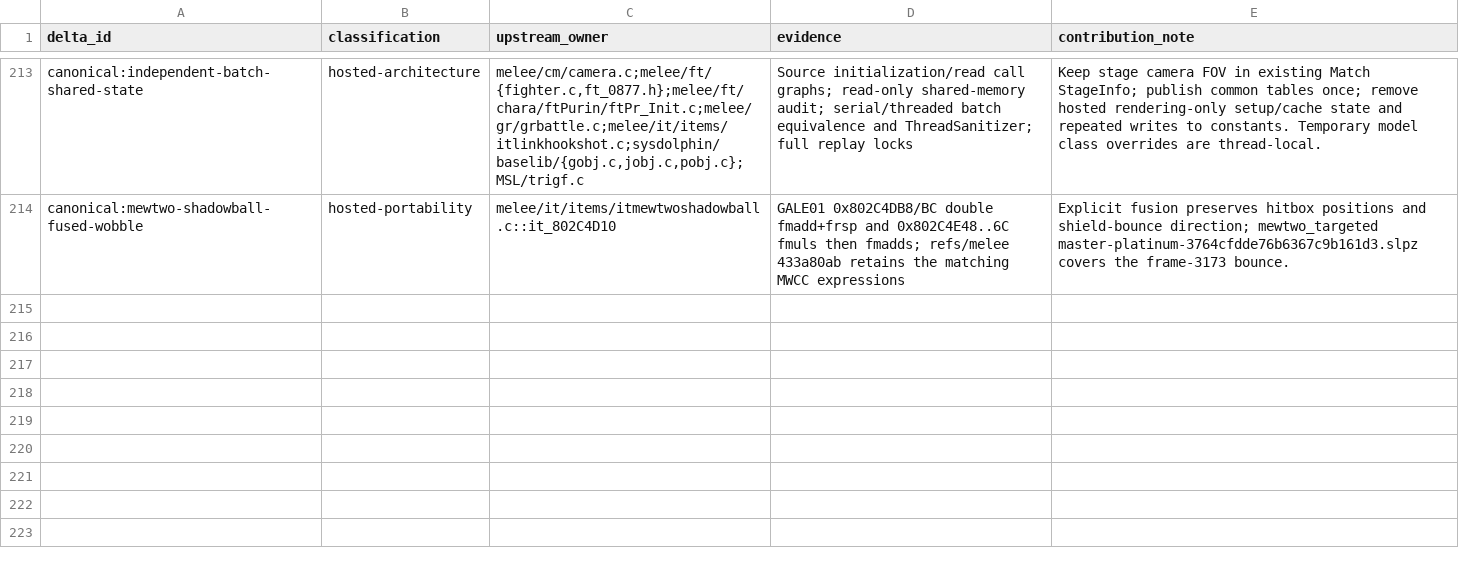
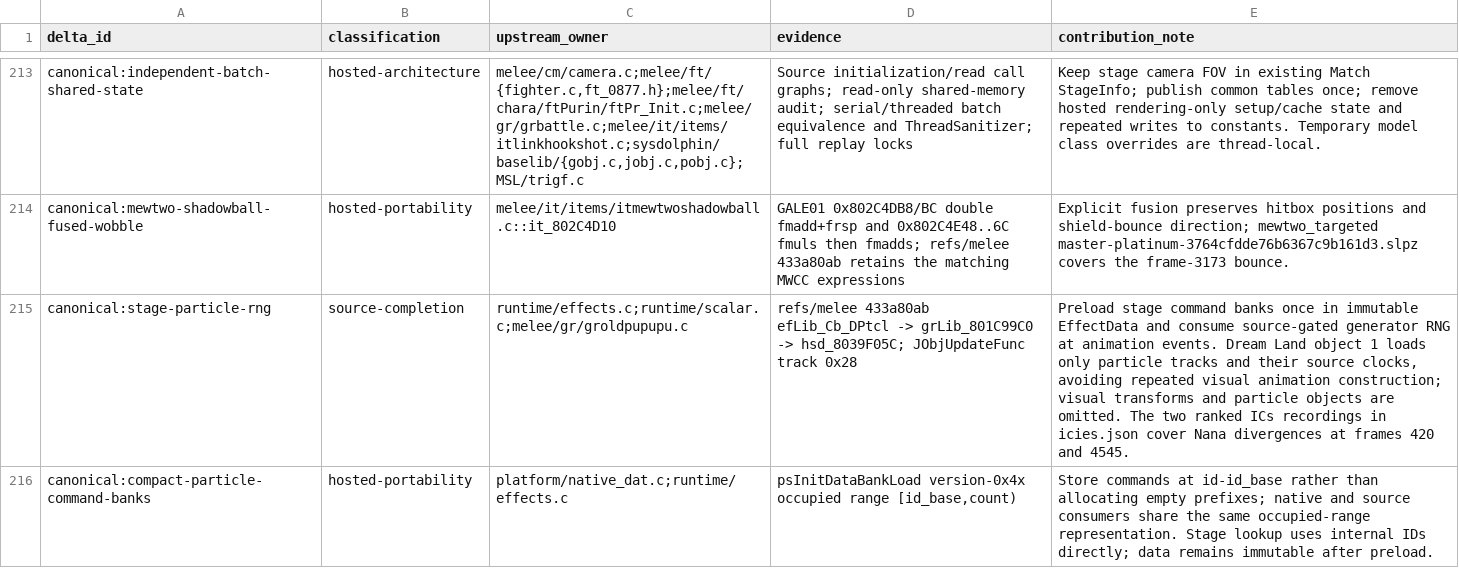
Before and after one commit to briandle00/melee-sim-light, a TSV file: src/upstream_delta_ledger.tsv, drawn as a sheet; only a part is shown, gaps mark what is left out; the diff names each change by its address in the sheet, - before the commit and + after, or states it on an @@ line.

Commit message:
Keep stage particle RNG exact without visual animation overhead
Limit this PR to the stage RNG corrections covered by the two Ice Climbers
recordings. Defer the separate effect-script endian/full-generator-ID fixes
until they have reproducers, and omit the visual-only Whispy table change.

Load only Dream Land particle event tracks and their source clocks instead
of repeatedly constructing visual animations and discarding their tracks.
Keep stage command banks in immutable EffectData, index them directly by
stage, and store only occupied command ranges. The stage banks alone avoid
1,440,000 bytes of empty pointer prefixes. No new match fields or replay flag.

Retain both reproducing recordings in the default suite with output locks.
Update the existing Ice Climbers pool stress sequence so Blizzard is tested
before the fighters separate, preserving its capacity assertions.

Validation: 517/517 recordings, 4,768,869 frames, all output locks preserved;
source/native smoke and native/Wasm parity pass. Free-running output digests
match the previous candidate. Final paired CPU4 batch-256 comparison on the
same 510 tapes: main 121,664 FPS, previous candidate 119,361 FPS, optimized
121,624 FPS (-0.03% versus main). CPU0 was noisier (-0.74% mean, higher median).

```diff
--- a/src/upstream_delta_ledger.tsv
+++ b/src/upstream_delta_ledger.tsv
+row 215: canonical:stage-particle-rng | source-completion | runtime/effects.c;runtime/scalar.c;melee/gr/groldpupupu.c | refs/melee 433a80ab efLib_Cb_DPtcl -> grLib_801C99C0 -> hsd_8039F05C; JObjUpdateFunc track 0x28 | Preload stage command banks once in immutable EffectData and consume source-gated generator RNG at animation events. Dream Land object 1 loads only particle tracks and their source clocks, avoiding repeated visual animation construction; visual transforms and particle objects are omitted. The two ranked ICs recordings in icies.json cover Nana divergences at frames 420 and 4545.
+row 216: canonical:compact-particle-command-banks | hosted-portability | platform/native_dat.c;runtime/effects.c | psInitDataBankLoad version-0x4x occupied range [id_base,count) | Store commands at id-id_base rather than allocating empty prefixes; native and source consumers share the same occupied-range representation. Stage lookup uses internal IDs directly; data remains immutable after preload.
```
Also changed, not shown: 12 other files.
